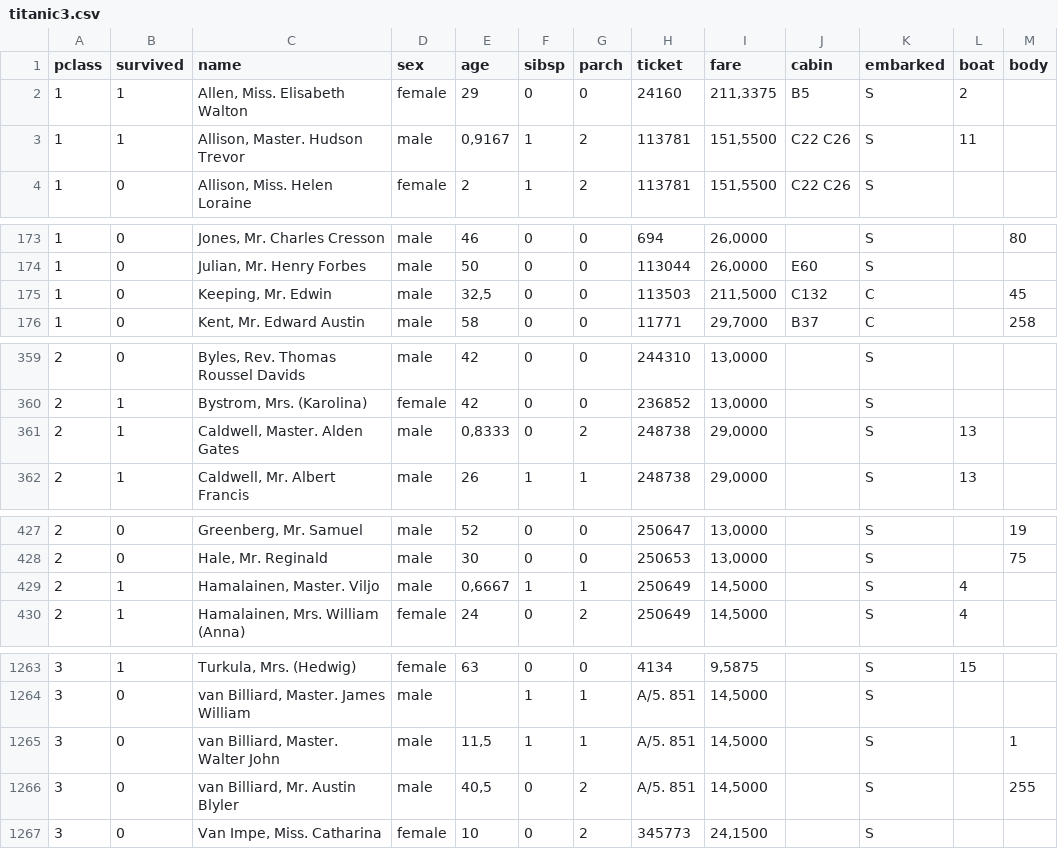
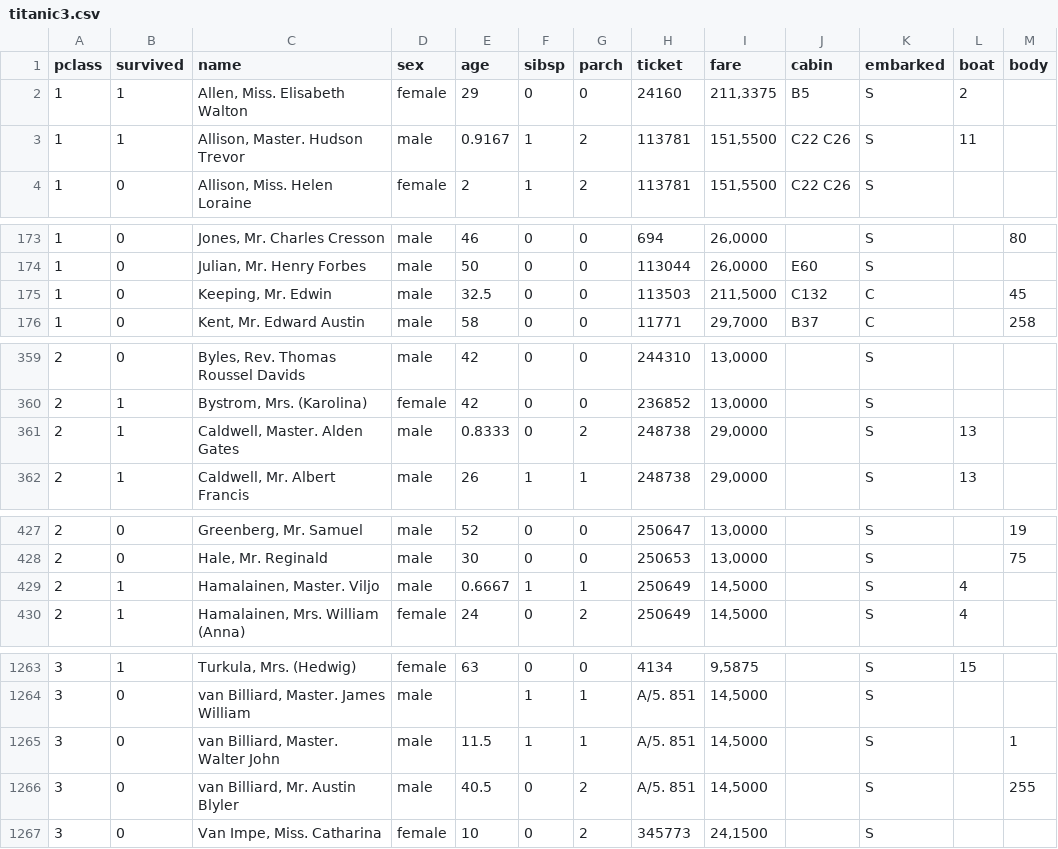
Before and after one commit to eur-nl/bootcamps, a CSV file: faector_bc/data/titanic3.csv, drawn as a sheet; only a part is shown, gaps mark what is left out; the diff covers the shown part only; the diff names each change by its address in the sheet, - before the commit and + after, or states it on an @@ line.

```diff
--- a/faector_bc/data/titanic3.csv
+++ b/faector_bc/data/titanic3.csv
-E3 (age): 0,9167
+E3 (age): 0.9167
-E175 (age): 32,5
+E175 (age): 32.5
-E361 (age): 0,8333
+E361 (age): 0.8333
-E429 (age): 0,6667
+E429 (age): 0.6667
-E1265 (age): 11,5
+E1265 (age): 11.5
-E1266 (age): 40,5
+E1266 (age): 40.5
```
Also changed, not shown: 39 edited cells elsewhere in this file, 2 other files.
